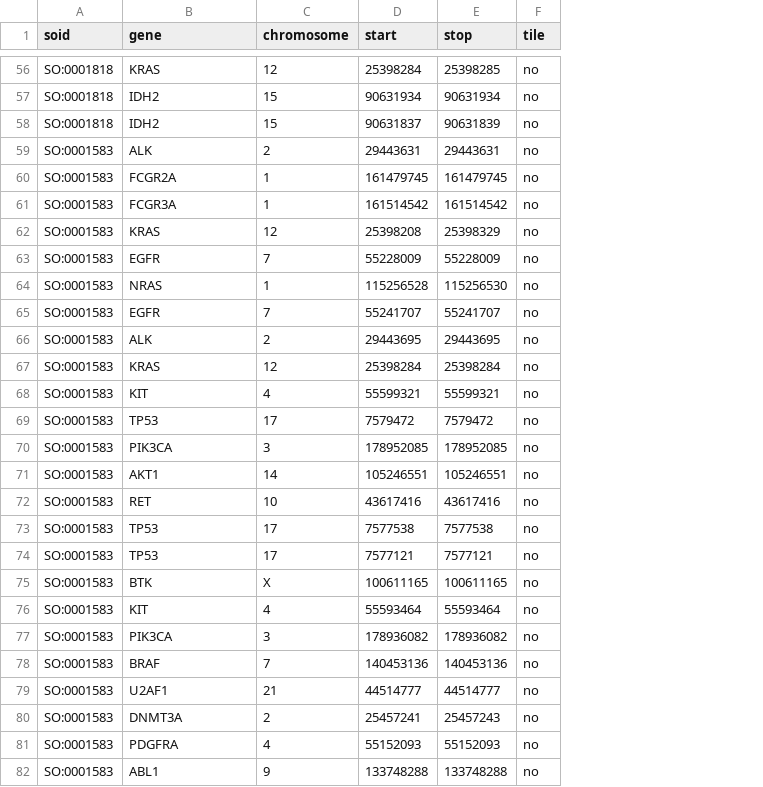
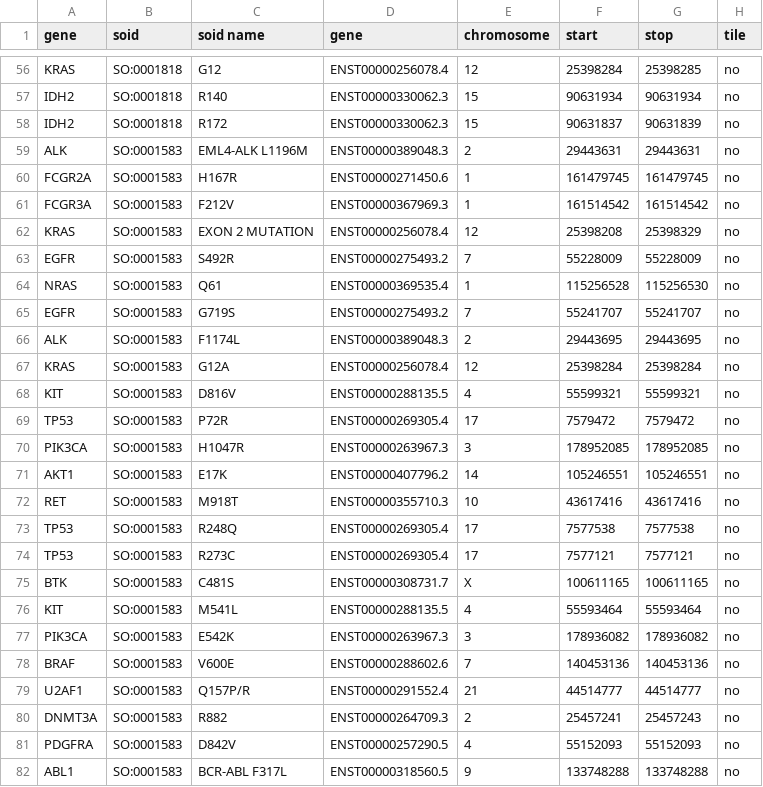
Before and after one commit to griffithlab/civic-panel, a TSV file: capture_sequence_probes.tsv, drawn as a sheet; only a part is shown, gaps mark what is left out; addresses are those after the commit; the diff covers the shown part only; the diff names each change by its address in the sheet, - before the commit and + after, or states it on an @@ line.

```diff
--- a/capture_sequence_probes.tsv
+++ b/capture_sequence_probes.tsv
+column A (gene), rows 56-82: KRAS | IDH2 | IDH2 | ALK | FCGR2A | FCGR3A | KRAS | EGFR | NRAS | EGFR | ALK | KRAS | KIT | TP53 | PIK3CA | AKT1 | RET | TP53 | TP53 | BTK | KIT | PIK3CA | BRAF | U2AF1 | DNMT3A | PDGFRA | ABL1
+column C (soid name), rows 56-82: G12 | R140 | R172 | EML4-ALK L1196M | H167R | F212V | EXON 2 MUTATION | S492R | Q61 | G719S | F1174L | G12A | D816V | P72R | H1047R | E17K | M918T | R248Q | R273C | C481S | M541L | E542K | V600E | Q157P/R | R882 | D842V | BCR-ABL F317L
-D56 (gene): KRAS
+D56 (gene): ENST00000256078.4
-D57:D58 (gene): IDH2
+D57:D58 (gene): ENST00000330062.3
-D59 (gene): ALK
+D59 (gene): ENST00000389048.3
-D60 (gene): FCGR2A
+D60 (gene): ENST00000271450.6
-D61 (gene): FCGR3A
+D61 (gene): ENST00000367969.3
-D62 (gene): KRAS
+D62 (gene): ENST00000256078.4
-D63 (gene): EGFR
+D63 (gene): ENST00000275493.2
-D64 (gene): NRAS
+D64 (gene): ENST00000369535.4
-D65 (gene): EGFR
+D65 (gene): ENST00000275493.2
-D66 (gene): ALK
+D66 (gene): ENST00000389048.3
-D67 (gene): KRAS
+D67 (gene): ENST00000256078.4
-D68 (gene): KIT
+D68 (gene): ENST00000288135.5
-D69 (gene): TP53
+D69 (gene): ENST00000269305.4
-D70 (gene): PIK3CA
+D70 (gene): ENST00000263967.3
-D71 (gene): AKT1
+D71 (gene): ENST00000407796.2
-D72 (gene): RET
+D72 (gene): ENST00000355710.3
-D73:D74 (gene): TP53
+D73:D74 (gene): ENST00000269305.4
-D75 (gene): BTK
+D75 (gene): ENST00000308731.7
-D76 (gene): KIT
+D76 (gene): ENST00000288135.5
-D77 (gene): PIK3CA
+D77 (gene): ENST00000263967.3
-D78 (gene): BRAF
+D78 (gene): ENST00000288602.6
-D79 (gene): U2AF1
+D79 (gene): ENST00000291552.4
-D80 (gene): DNMT3A
+D80 (gene): ENST00000264709.3
-D81 (gene): PDGFRA
+D81 (gene): ENST00000257290.5
-D82 (gene): ABL1
+D82 (gene): ENST00000318560.5
```
Also changed, not shown: 111 edited cells elsewhere in this file, nanoString_probes.tsv, 1 other file.
